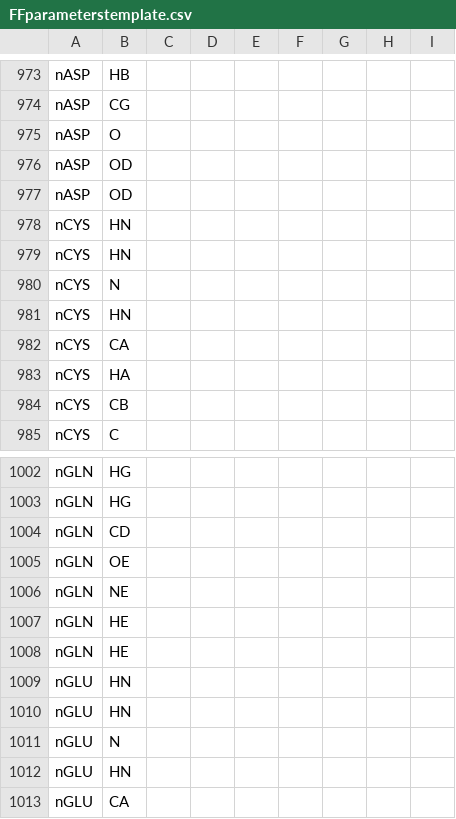
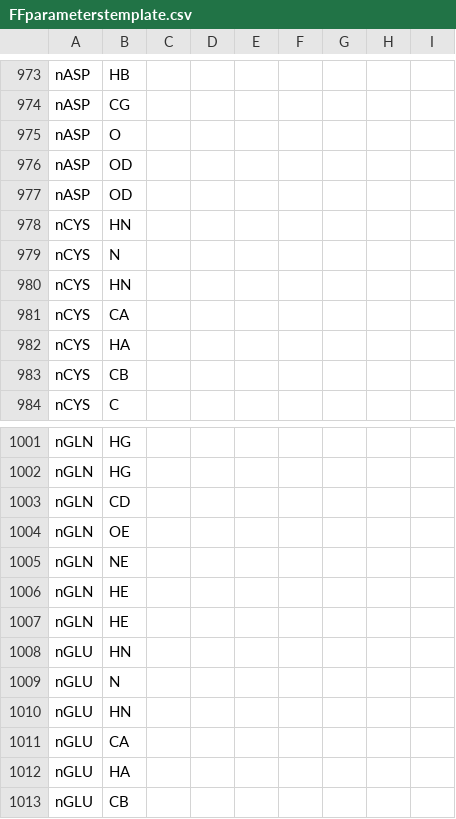
Before and after one commit to peter-reinholdt/propertyfit, a CSV file: FFparameterstemplate.csv, drawn as a sheet; only a part is shown, gaps mark what is left out; the shorter side is filled out with more unchanged rows.

```diff
--- a/FFparameterstemplate.csv
+++ b/FFparameterstemplate.csv
@@ -978,3 +978,2 @@ nASP;OD;;;;;;;
 nCYS;HN;;;;;;;
-nCYS;HN;;;;;;;
 nCYS;N;;;;;;;
@@ -1008,3 +1007,2 @@ nGLN;HE;;;;;;;
 nGLN;HE;;;;;;;
-nGLU;HN;;;;;;;
 nGLU;HN;;;;;;;
```
Also changed, not shown: 8 other files.
